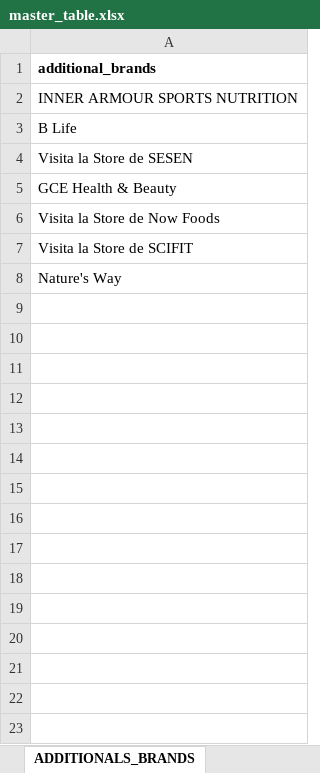
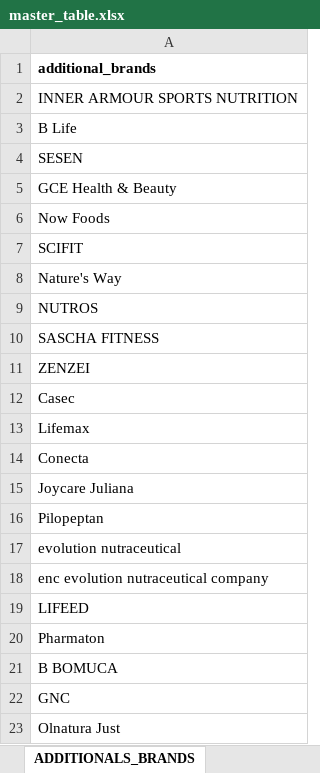
Before and after one commit to Divelia/web-scraping-thomas, an Excel workbook: extract_list/master_table.xlsx, sheet ADDITIONALS_BRANDS, drawn as a sheet; only a part is shown; values as stored, in another font and other column widths than the file's, no borders; the diff covers the shown part only; the diff names each change by its address in the sheet, - before the commit and + after, or states it on an @@ line.

```diff
--- a/extract_list/master_table.xlsx (sheet ADDITIONALS_BRANDS)
+++ b/extract_list/master_table.xlsx (sheet ADDITIONALS_BRANDS)
-A4: Visita la Store de SESEN
+A4: SESEN
-A6: Visita la Store de Now Foods
+A6: Now Foods
-A7: Visita la Store de SCIFIT
+A7: SCIFIT
+row 9: NUTROS
+row 10: SASCHA FITNESS
+row 11: ZENZEI
+row 12: Casec
+row 13: Lifemax
+row 14: Conecta
+row 15: Joycare Juliana
+row 16: Pilopeptan
+row 17: evolution nutraceutical
+row 18: enc evolution nutraceutical company
+row 19: LIFEED
+row 20: Pharmaton
+row 21: B BOMUCA
+row 22: GNC
+row 23: Olnatura Just
```
Also changed, not shown: 275 added rows elsewhere in this sheet, 2 other files.
